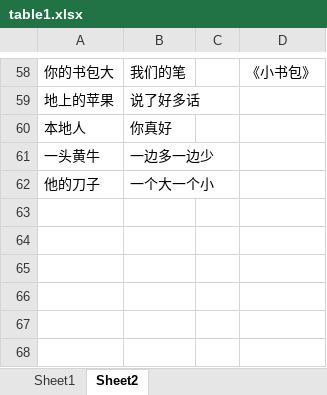
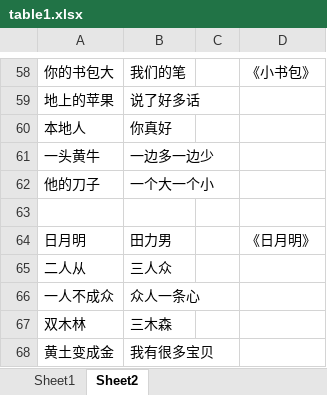
Before and after one commit to xiaowenwenlearning/love, an Excel workbook: content/table1.xlsx, sheet Sheet2, drawn as a sheet; only a part is shown, gaps mark what is left out; values as stored, in another font and other column widths than the file's, no borders; the diff names each change by its address in the sheet, - before the commit and + after, or states it on an @@ line.

Commit message:
Add files via upload

```diff
--- a/content/table1.xlsx (sheet Sheet2)
+++ b/content/table1.xlsx (sheet Sheet2)
+row 63: (empty)
+row 64: 日月明 | 田力男 |  | 《日月明》
+row 65: 二人从 | 三人众
+row 66: 一人不成众 | 众人一条心
+row 67: 双木林 | 三木森
+row 68: 黄土变成金 | 我有很多宝贝
```
